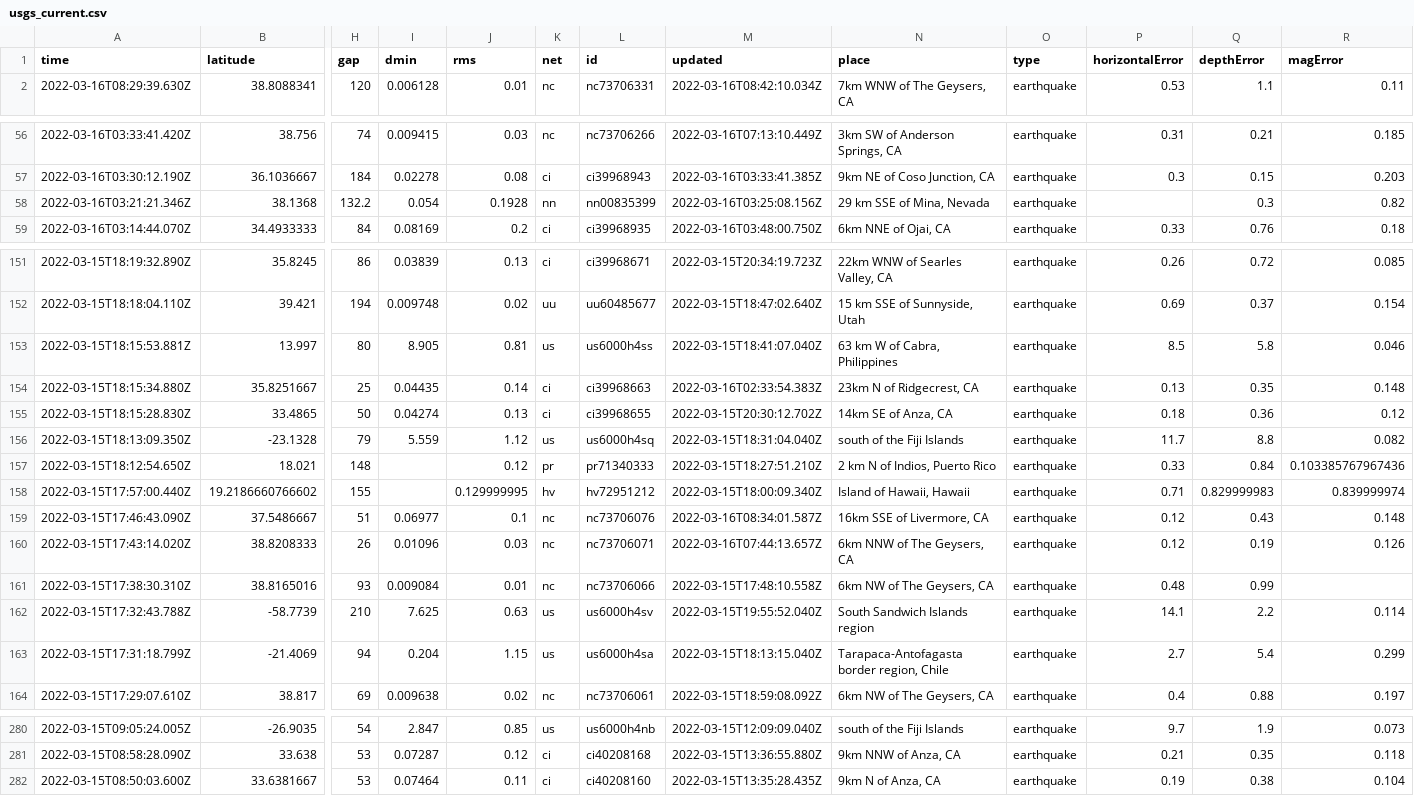
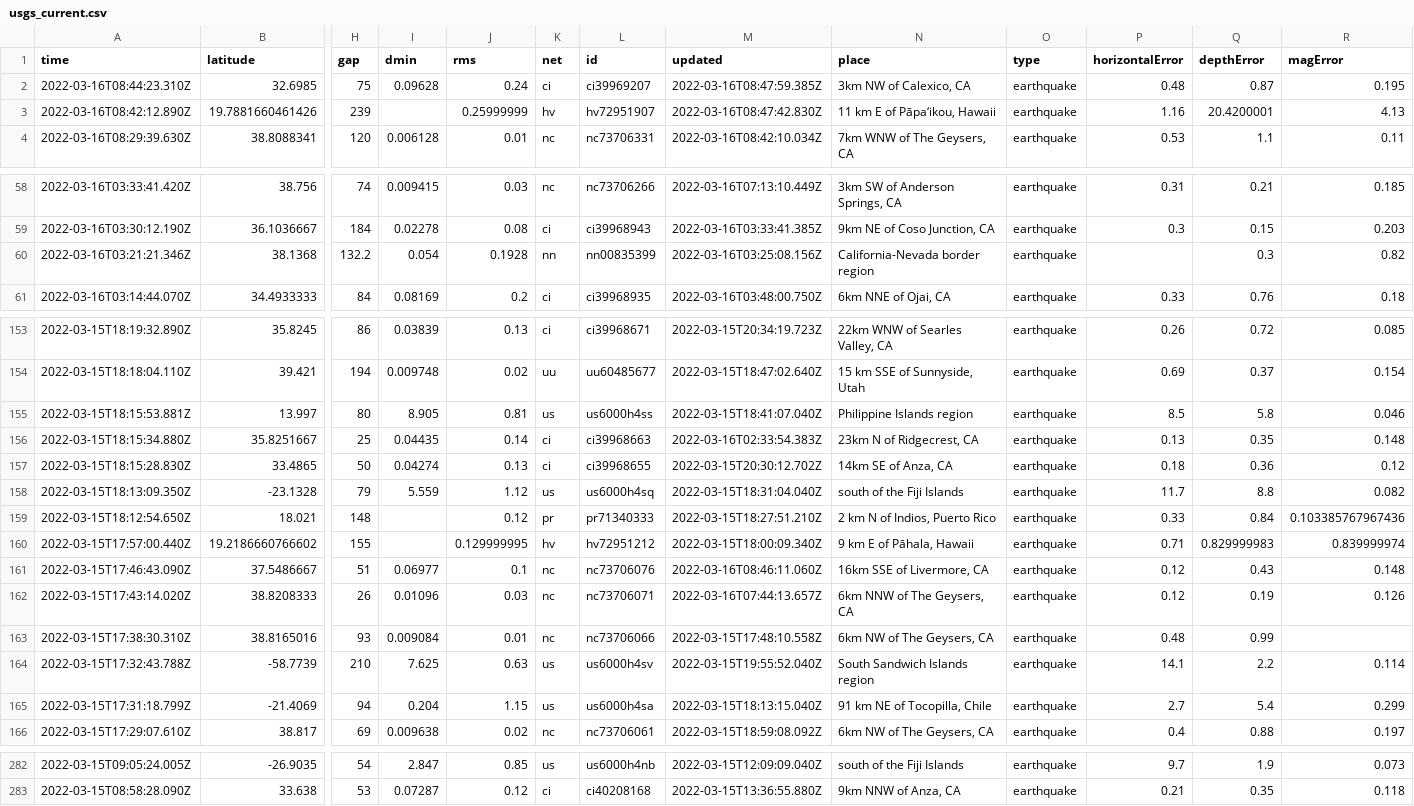
Before and after one commit to DevonMilley/dbk-calendar-actions, a CSV file: usgs_current.csv, drawn as a sheet; only a part is shown, gaps mark what is left out; removed rows and columns are numbered as before the commit, all else as after; rows hold the shown columns only; the diff covers the shown part only; the diff names each change by its address in the sheet, - before the commit and + after, or states it on an @@ line.

```diff
--- a/usgs_current.csv
+++ b/usgs_current.csv
+row 2: 2022-03-16T08:44:23.310Z | 32.6985 | 75 | 0.09628 | 0.24 | ci | ci39969207 | 2022-03-16T08:47:59.385Z | 3km NW of Calexico, CA | earthquake | 0.48 | 0.87 | 0.195
+row 3: 2022-03-16T08:42:12.890Z | 19.7881660461426 | 239 |  | 0.25999999 | hv | hv72951907 | 2022-03-16T08:47:42.830Z | 11 km E of Pāpa‘ikou, Hawaii | earthquake | 1.16 | 20.4200001 | 4.13
-N60 (place): 29 km SSE of Mina, Nevada
+N60 (place): California-Nevada border region
-N155 (place): 63 km W of Cabra, Philippines
+N155 (place): Philippine Islands region
-N160 (place): Island of Hawaii, Hawaii
+N160 (place): 9 km E of Pāhala, Hawaii
-M161 (updated): 2022-03-16T08:34:01.587Z
+M161 (updated): 2022-03-16T08:46:11.060Z
-N165 (place): Tarapaca-Antofagasta border region, Chile
+N165 (place): 91 km NE of Tocopilla, Chile
-row 282: 2022-03-15T08:50:03.600Z | 33.6381667 | 53 | 0.07464 | 0.11 | ci | ci40208160 | 2022-03-15T13:35:28.435Z | 9km N of Anza, CA | earthquake | 0.19 | 0.38 | 0.104
```
Also changed, not shown: 5 edited cells elsewhere in this file.
